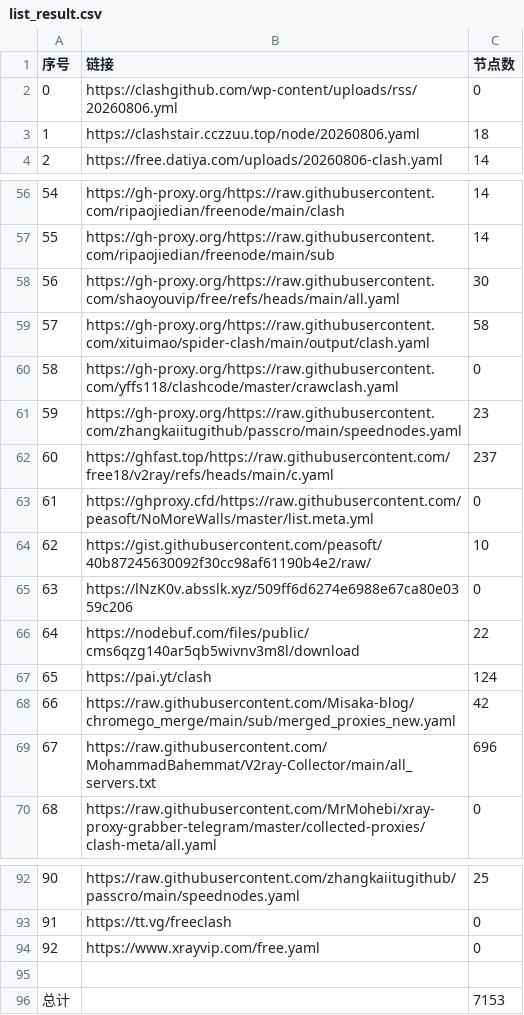
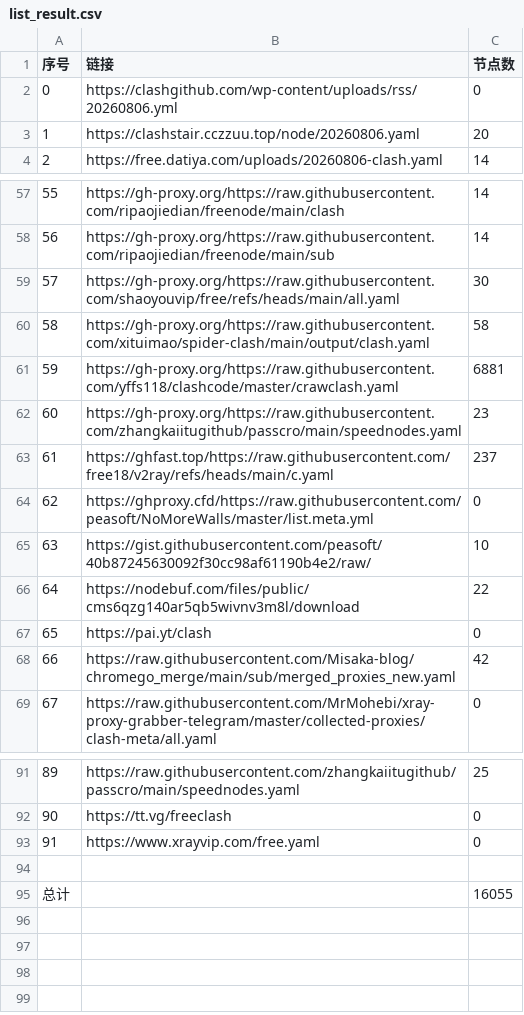
Before and after one commit to yffs118/clashcode, a CSV file: list_result.csv, drawn as a sheet; only a part is shown, gaps mark what is left out; removed rows and columns are numbered as before the commit, all else as after; the diff covers the shown part only; the diff names each change by its address in the sheet, - before the commit and + after, or states it on an @@ line.

```diff
--- a/list_result.csv
+++ b/list_result.csv
-C3 (节点数): 18
+C3 (节点数): 20
@@ column A (序号) renumbered between rows 29 and 93 @@
-C61 (节点数): 0
+C61 (节点数): 6881
-row 65: 63 | https://lNzK0v.absslk.xyz/509ff6d6274e6988e67ca80e0359c206 | 0
-C67 (节点数): 124
+C67 (节点数): 0
-row 69: 67 | https://raw.githubusercontent.com/MohammadBahemmat/V2ray-Collector/main/all_servers.txt | 696
-C95 (节点数): 7153
+C95 (节点数): 16055
```
Also changed, not shown: 1 added row and 20 edited cells elsewhere in this file, 39 other files.
